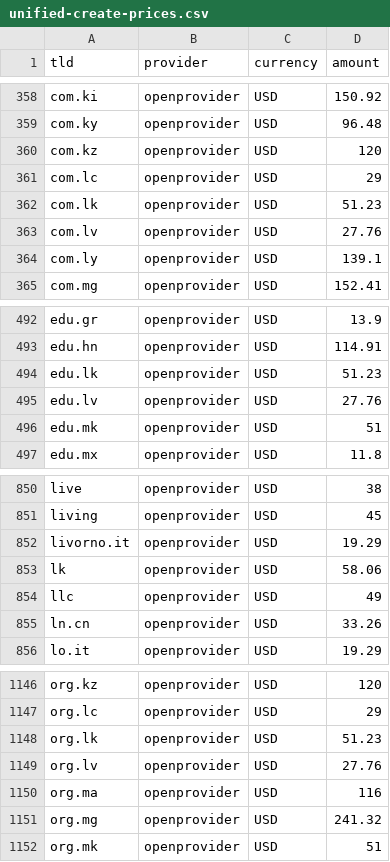
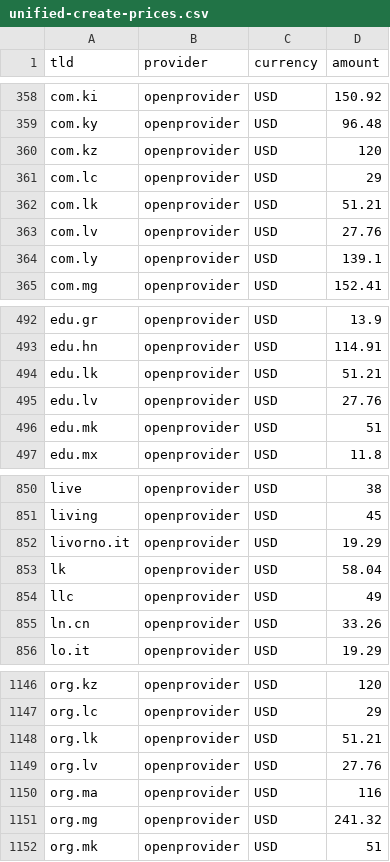
Before and after one commit to namewiz/registrar-pricelist, a CSV file: data/unified-create-prices.csv, drawn as a sheet; only a part is shown, gaps mark what is left out.

```diff
--- a/data/unified-create-prices.csv
+++ b/data/unified-create-prices.csv
@@ -361,3 +361,3 @@ com.kz,openprovider,USD,120
 com.lc,openprovider,USD,29
-com.lk,openprovider,USD,51.23
+com.lk,openprovider,USD,51.21
 com.lv,openprovider,USD,27.76
@@ -493,3 +493,3 @@ edu.gr,openprovider,USD,13.9
 edu.hn,openprovider,USD,114.91
-edu.lk,openprovider,USD,51.23
+edu.lk,openprovider,USD,51.21
 edu.lv,openprovider,USD,27.76
@@ -852,3 +852,3 @@ living,openprovider,USD,45
 livorno.it,openprovider,USD,19.29
-lk,openprovider,USD,58.06
+lk,openprovider,USD,58.04
 llc,openprovider,USD,49
@@ -1147,3 +1147,3 @@ org.kz,openprovider,USD,120
 org.lc,openprovider,USD,29
-org.lk,openprovider,USD,51.23
+org.lk,openprovider,USD,51.21
 org.lv,openprovider,USD,27.76
```
Also changed, not shown: data/unified-renew-prices.csv, 3 other files.
